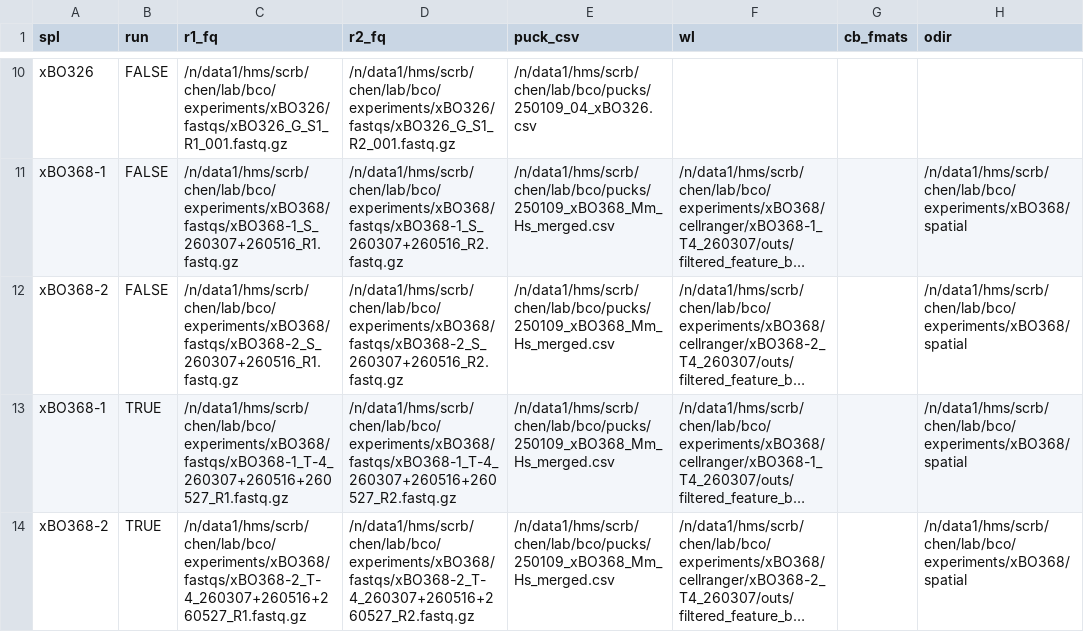
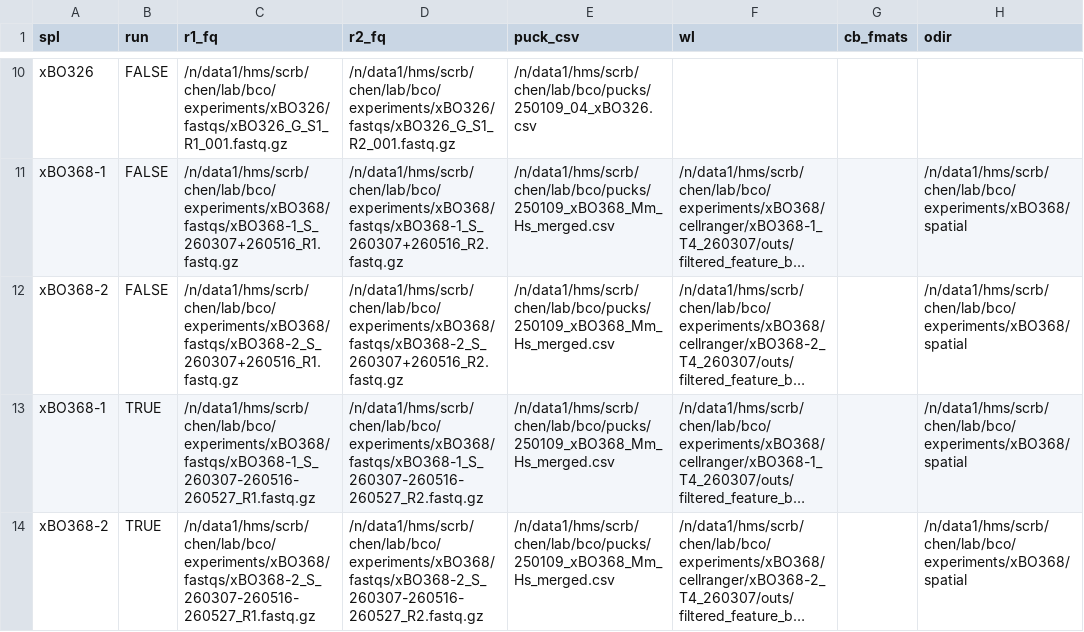
Before and after one commit to benno-orr/tags, a CSV file: config/file_paths.csv, drawn as a sheet; only a part is shown, gaps mark what is left out; long unchanged cells end in …; the diff names each change by its address in the sheet, - before the commit and + after, or states it on an @@ line.

```diff
--- a/config/file_paths.csv
+++ b/config/file_paths.csv
-C13 (r1_fq): /n/data1/hms/scrb/chen/lab/bco/experiments/xBO368/fastqs/xBO368-1_T-4_260307+260516+260527_R1.fastq.gz
+C13 (r1_fq): /n/data1/hms/scrb/chen/lab/bco/experiments/xBO368/fastqs/xBO368-1_S_260307-260516-260527_R1.fastq.gz
-D13 (r2_fq): /n/data1/hms/scrb/chen/lab/bco/experiments/xBO368/fastqs/xBO368-1_T-4_260307+260516+260527_R2.fastq.gz
+D13 (r2_fq): /n/data1/hms/scrb/chen/lab/bco/experiments/xBO368/fastqs/xBO368-1_S_260307-260516-260527_R2.fastq.gz
-C14 (r1_fq): /n/data1/hms/scrb/chen/lab/bco/experiments/xBO368/fastqs/xBO368-2_T-4_260307+260516+260527_R1.fastq.gz
+C14 (r1_fq): /n/data1/hms/scrb/chen/lab/bco/experiments/xBO368/fastqs/xBO368-2_S_260307-260516-260527_R1.fastq.gz
-D14 (r2_fq): /n/data1/hms/scrb/chen/lab/bco/experiments/xBO368/fastqs/xBO368-2_T-4_260307+260516+260527_R2.fastq.gz
+D14 (r2_fq): /n/data1/hms/scrb/chen/lab/bco/experiments/xBO368/fastqs/xBO368-2_S_260307-260516-260527_R2.fastq.gz
```
Also changed, not shown: 5 other files.
